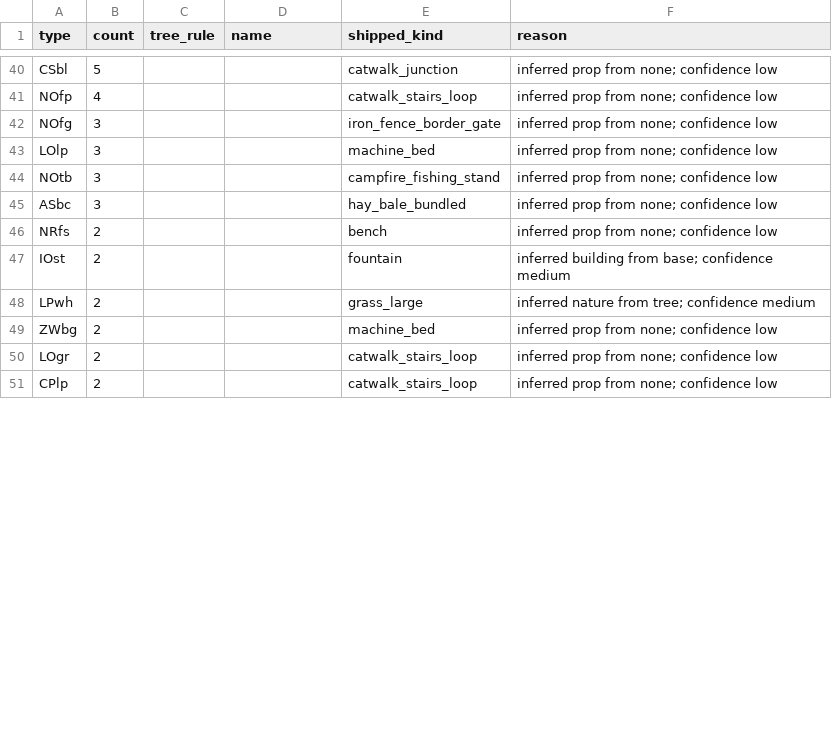
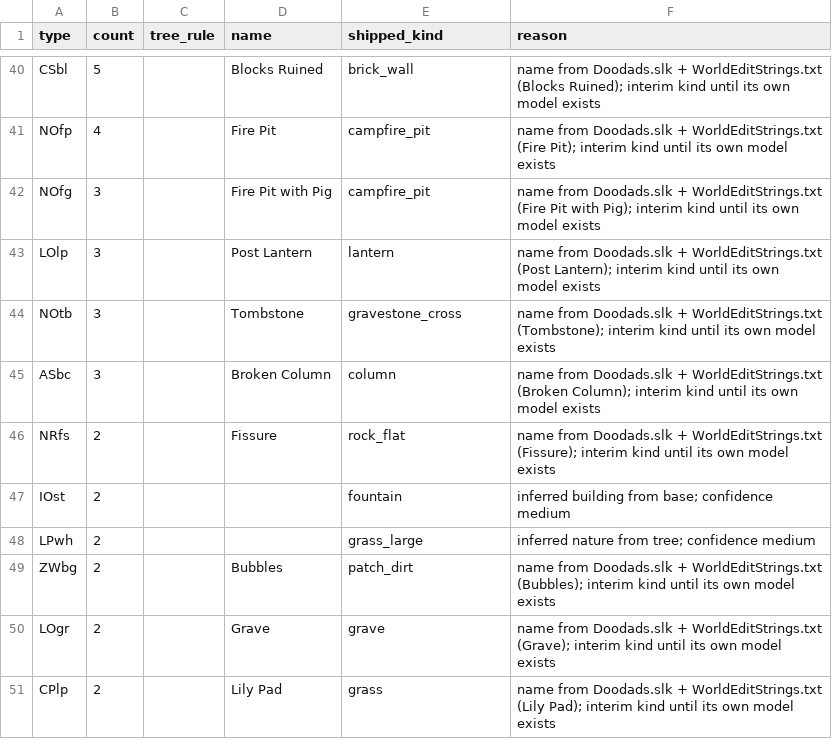
Before and after one commit to lanmower/oscraft, a TSV file: scenarios/moba/doodad-types-688g.tsv, drawn as a sheet; only a part is shown, gaps mark what is left out; the diff covers the shown part only; the diff names each change by its address in the sheet, - before the commit and + after, or states it on an @@ line.

Commit message:
Map the 41 unnamed doodad types to real models and place every record

```diff
--- a/scenarios/moba/doodad-types-688g.tsv
+++ b/scenarios/moba/doodad-types-688g.tsv
-D40 (name): (empty)
+D40 (name): Blocks Ruined
-E40 (shipped_kind): catwalk_junction
+E40 (shipped_kind): brick_wall
-F40 (reason): inferred prop from none; confidence low
+F40 (reason): name from Doodads.slk + WorldEditStrings.txt (Blocks Ruined); interim kind until its own model exists
-D41 (name): (empty)
+D41 (name): Fire Pit
-E41 (shipped_kind): catwalk_stairs_loop
+E41 (shipped_kind): campfire_pit
-F41 (reason): inferred prop from none; confidence low
+F41 (reason): name from Doodads.slk + WorldEditStrings.txt (Fire Pit); interim kind until its own model exists
-D42 (name): (empty)
+D42 (name): Fire Pit with Pig
-E42 (shipped_kind): iron_fence_border_gate
+E42 (shipped_kind): campfire_pit
-F42 (reason): inferred prop from none; confidence low
+F42 (reason): name from Doodads.slk + WorldEditStrings.txt (Fire Pit with Pig); interim kind until its own model exists
-D43 (name): (empty)
+D43 (name): Post Lantern
-E43 (shipped_kind): machine_bed
+E43 (shipped_kind): lantern
-F43 (reason): inferred prop from none; confidence low
+F43 (reason): name from Doodads.slk + WorldEditStrings.txt (Post Lantern); interim kind until its own model exists
-D44 (name): (empty)
+D44 (name): Tombstone
-E44 (shipped_kind): campfire_fishing_stand
+E44 (shipped_kind): gravestone_cross
-F44 (reason): inferred prop from none; confidence low
+F44 (reason): name from Doodads.slk + WorldEditStrings.txt (Tombstone); interim kind until its own model exists
-D45 (name): (empty)
+D45 (name): Broken Column
-E45 (shipped_kind): hay_bale_bundled
+E45 (shipped_kind): column
-F45 (reason): inferred prop from none; confidence low
+F45 (reason): name from Doodads.slk + WorldEditStrings.txt (Broken Column); interim kind until its own model exists
-D46 (name): (empty)
+D46 (name): Fissure
-E46 (shipped_kind): bench
+E46 (shipped_kind): rock_flat
-F46 (reason): inferred prop from none; confidence low
+F46 (reason): name from Doodads.slk + WorldEditStrings.txt (Fissure); interim kind until its own model exists
-D49 (name): (empty)
+D49 (name): Bubbles
-E49 (shipped_kind): machine_bed
+E49 (shipped_kind): patch_dirt
-F49 (reason): inferred prop from none; confidence low
+F49 (reason): name from Doodads.slk + WorldEditStrings.txt (Bubbles); interim kind until its own model exists
-D50 (name): (empty)
+D50 (name): Grave
-E50 (shipped_kind): catwalk_stairs_loop
+E50 (shipped_kind): grave
-F50 (reason): inferred prop from none; confidence low
+F50 (reason): name from Doodads.slk + WorldEditStrings.txt (Grave); interim kind until its own model exists
-D51 (name): (empty)
+D51 (name): Lily Pad
-E51 (shipped_kind): catwalk_stairs_loop
+E51 (shipped_kind): grass
-F51 (reason): inferred prop from none; confidence low
+F51 (reason): name from Doodads.slk + WorldEditStrings.txt (Lily Pad); interim kind until its own model exists
```
Also changed, not shown: 92 edited cells elsewhere in this file, 2 other files.
